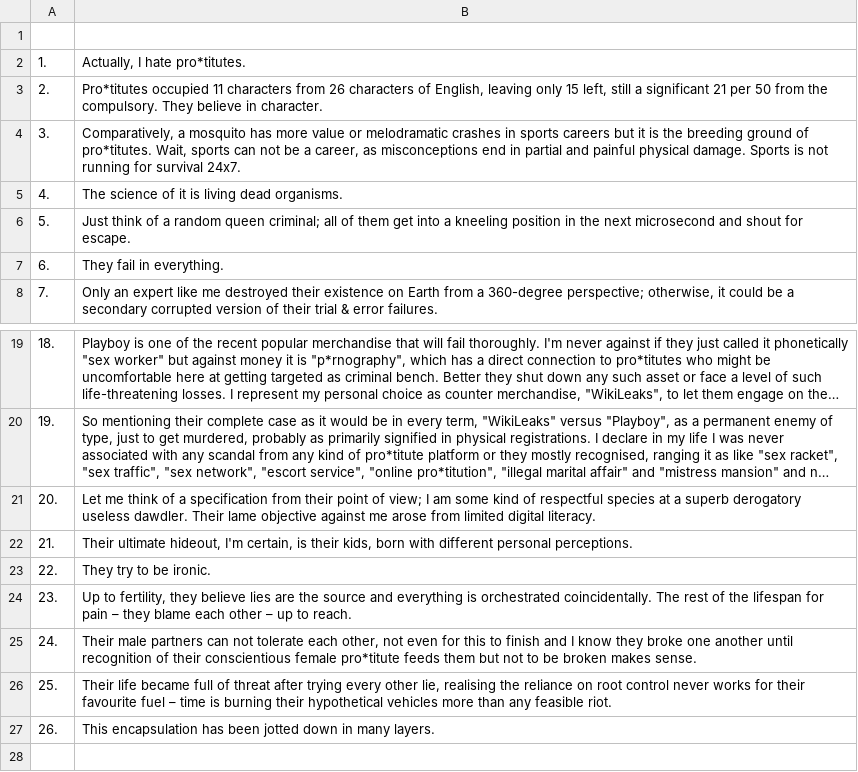
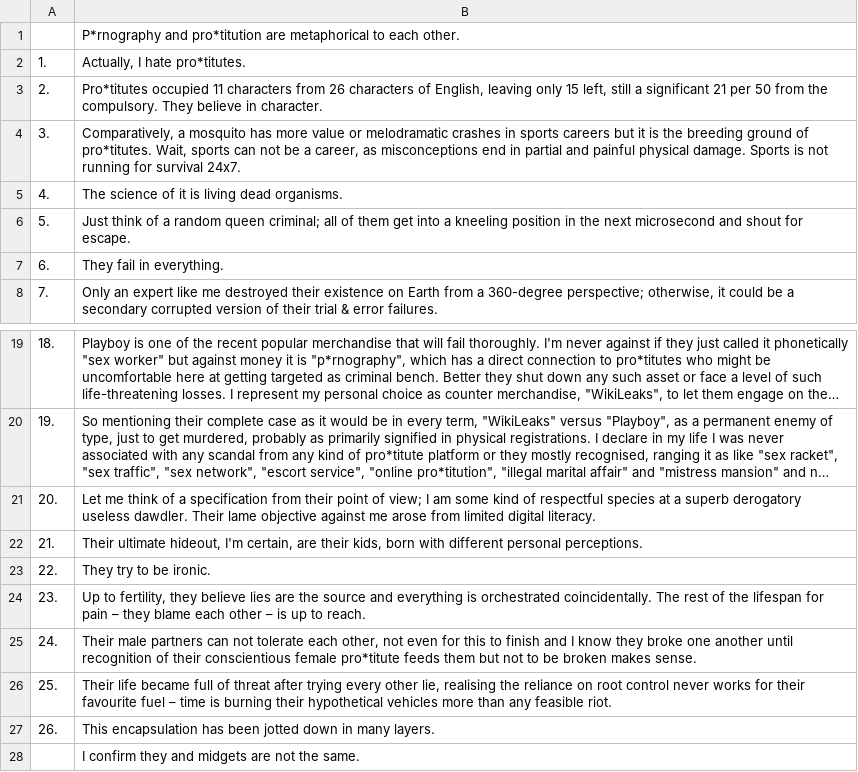
Before and after one commit to openroot/onlyIf31, a TSV file: 1. longVariable47/26. monologue43/26. monologue43.tsv, drawn as a sheet; only a part is shown, gaps mark what is left out; long unchanged cells end in ….

```diff
--- a/1. longVariable47/26. monologue43/26. monologue43.tsv
+++ b/1. longVariable47/26. monologue43/26. monologue43.tsv
@@ -1,2 +1,2 @@
-	
+	P*rnography and pro*titution are metaphorical to each other.
 1.	Actually, I hate pro*titutes.
@@ -21,5 +21,5 @@
 20.	Let me think of a specification from their point of view; I am some kind of respectful species at a superb derogatory useless dawdler. Their lame objective against me arose from limited digital literacy.
-21.	Their ultimate hideout, I'm certain, is their kids, born with different personal perceptions.
+21.	Their ultimate hideout, I'm certain, are their kids, born with different personal perceptions.
 22.	They try to be ironic.
-23.	Up to fertility, they believe lies are the source and everything is orchestrated coincidentally. The rest of the lifespan for pain – they blame each other – up to reach.
+23.	Up to fertility, they believe lies are the source and everything is orchestrated coincidentally. The rest of the lifespan for pain – they blame each other – is up to reach.
 24.	Their male partners can not tolerate each other, not even for this to finish and I know they broke one another until recognition of their conscientious female pro*titute feeds them but not to be broken makes sense.
@@ -27 +27,2 @@
 26.	This encapsulation has been jotted down in many layers.
+	I confirm they and midgets are not the same.
```
Also changed, not shown: 1. longVariable47/1. vitalScience43/1. vitalScience43.tsv, 1. longVariable47/2. whereBurden43/2. whereBurden43.tsv.
